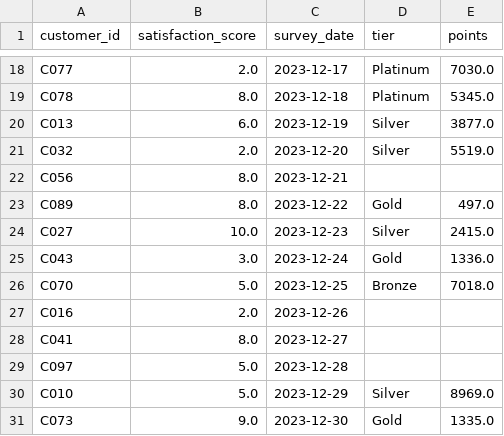
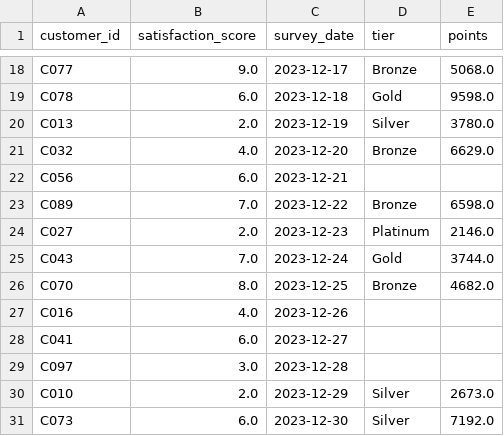
Before and after one commit to UCSF-DataSci/ds217-06-wrangling-bnishimine, a CSV file: output/q2_combined_data.csv, drawn as a sheet; only a part is shown, gaps mark what is left out; the diff covers the shown part only; the diff names each change by its address in the sheet, - before the commit and + after, or states it on an @@ line.

```diff
--- a/output/q2_combined_data.csv
+++ b/output/q2_combined_data.csv
-B18 (satisfaction_score): 2.0
+B18 (satisfaction_score): 9.0
-D18 (tier): Platinum
+D18 (tier): Bronze
-E18 (points): 7030.0
+E18 (points): 5068.0
-B19 (satisfaction_score): 8.0
+B19 (satisfaction_score): 6.0
-D19 (tier): Platinum
+D19 (tier): Gold
-E19 (points): 5345.0
+E19 (points): 9598.0
-B20 (satisfaction_score): 6.0
+B20 (satisfaction_score): 2.0
-E20 (points): 3877.0
+E20 (points): 3780.0
-B21 (satisfaction_score): 2.0
+B21 (satisfaction_score): 4.0
-D21 (tier): Silver
+D21 (tier): Bronze
-E21 (points): 5519.0
+E21 (points): 6629.0
-B22 (satisfaction_score): 8.0
+B22 (satisfaction_score): 6.0
-B23 (satisfaction_score): 8.0
+B23 (satisfaction_score): 7.0
-D23 (tier): Gold
+D23 (tier): Bronze
-E23 (points): 497.0
+E23 (points): 6598.0
-B24 (satisfaction_score): 10.0
+B24 (satisfaction_score): 2.0
-D24 (tier): Silver
+D24 (tier): Platinum
-E24 (points): 2415.0
+E24 (points): 2146.0
-B25 (satisfaction_score): 3.0
+B25 (satisfaction_score): 7.0
-E25 (points): 1336.0
+E25 (points): 3744.0
-B26 (satisfaction_score): 5.0
+B26 (satisfaction_score): 8.0
-E26 (points): 7018.0
+E26 (points): 4682.0
-B27 (satisfaction_score): 2.0
+B27 (satisfaction_score): 4.0
-B28 (satisfaction_score): 8.0
+B28 (satisfaction_score): 6.0
-B29 (satisfaction_score): 5.0
+B29 (satisfaction_score): 3.0
-B30 (satisfaction_score): 5.0
+B30 (satisfaction_score): 2.0
-E30 (points): 8969.0
+E30 (points): 2673.0
-B31 (satisfaction_score): 9.0
+B31 (satisfaction_score): 6.0
-D31 (tier): Gold
+D31 (tier): Silver
-E31 (points): 1335.0
+E31 (points): 7192.0
```
Also changed, not shown: 120 edited cells elsewhere in this file, 2 other files.
